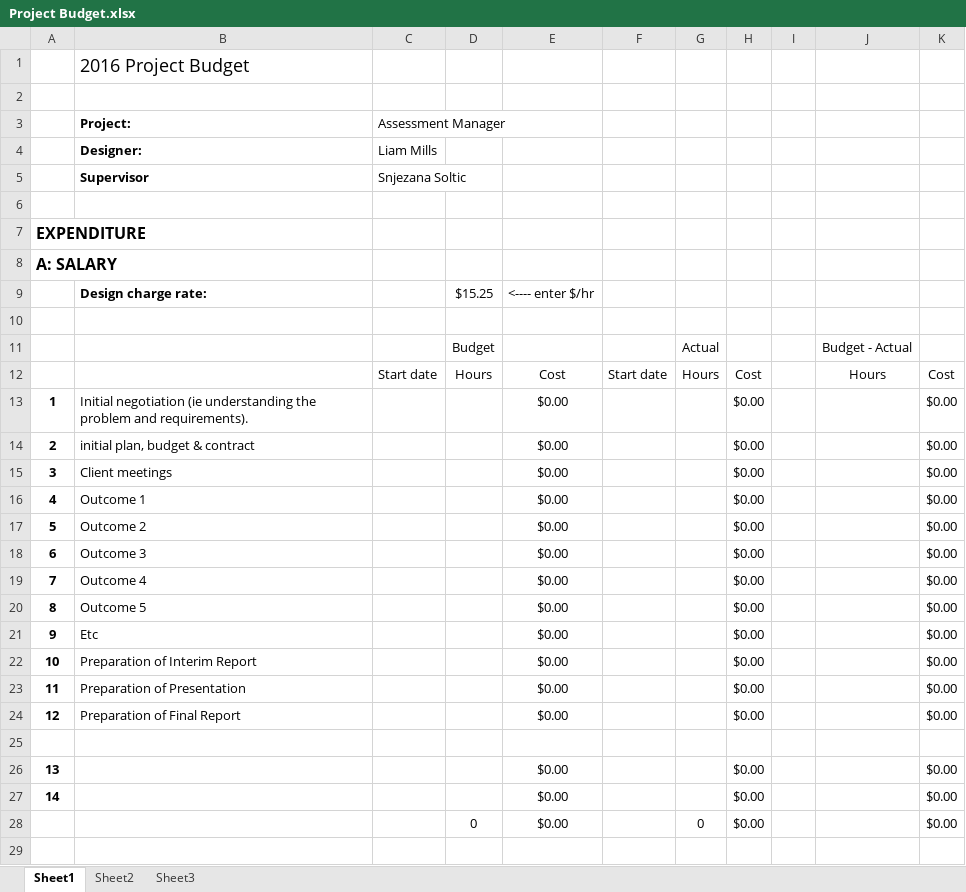
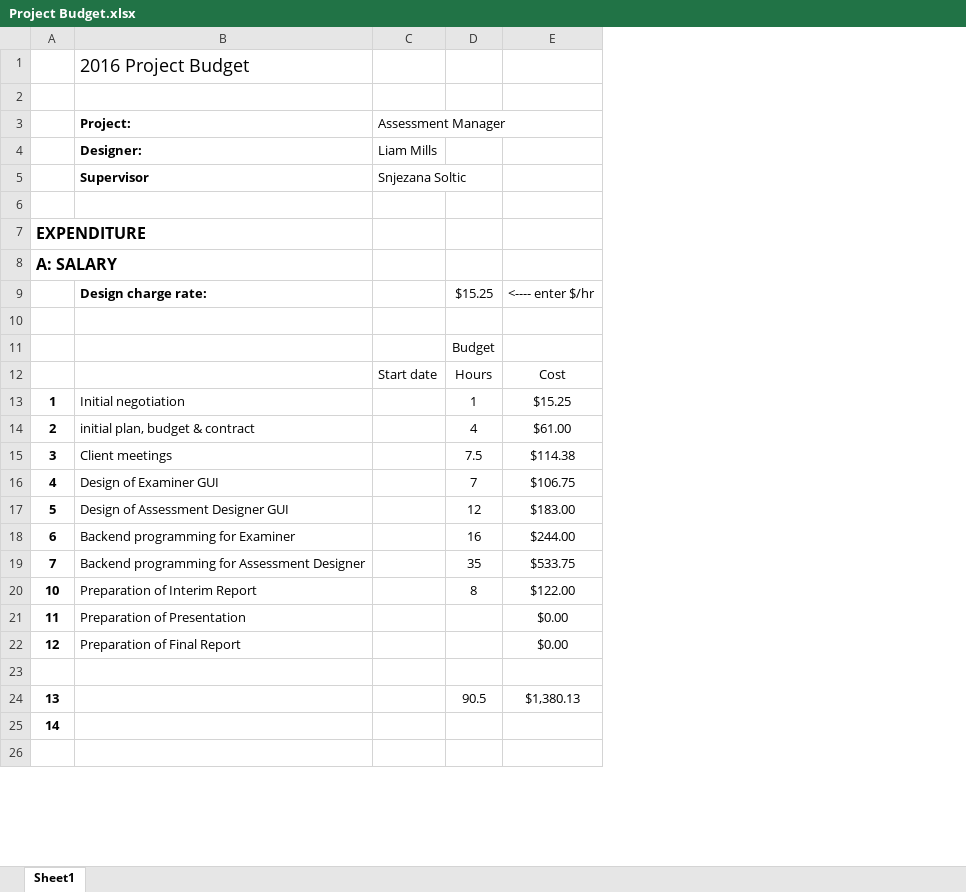
Before and after one commit to mipen/AssessmentManager2, an Excel workbook: Project Budget.xlsx, sheet Sheet1, drawn as a sheet; only a part is shown; values as stored, in another font and other column widths than the file's, no borders; removed rows and columns are numbered as before the commit, all else as after; the diff covers the shown part only; the diff names each change by its address in the sheet, - before the commit and + after, or states it on an @@ line.

```diff
--- a/Project Budget.xlsx (sheet Sheet1)
+++ b/Project Budget.xlsx (sheet Sheet1)
-sheet tab: Sheet2
-sheet tab: Sheet3
-column F, row 12: Start date
-column G, rows 11-12: Actual | Hours
-column H, row 12: Cost; rows 14-15: $0.00 | $0.00; rows 22-27: $0.00 | $0.00 | $0.00 |  | $0.00 | $0.00
-column I, empty
-column J, rows 11-12: Budget - Actual | Hours
-column K, row 12: Cost; rows 14-15: $0.00 | $0.00; rows 22-27: $0.00 | $0.00 | $0.00 |  | $0.00 | $0.00
-row 13: 1 | Initial negotiation (ie understanding the problem and requirements). |  |  | $0.00 |  |  | $0.00 |  |  | $0.00
+row 13: 1 | Initial negotiation |  | 1 | $15.25
-D14: (empty)
+D14: 4
-E14: $0.00
+E14: $61.00
-D15: (empty)
+D15: 7.5
-E15: $0.00
+E15: $114.38
-row 16: 4 | Outcome 1 |  |  | $0.00 |  |  | $0.00 |  |  | $0.00
-row 17: 5 | Outcome 2 |  |  | $0.00 |  |  | $0.00 |  |  | $0.00
-row 18: 6 | Outcome 3 |  |  | $0.00 |  |  | $0.00 |  |  | $0.00
-row 19: 7 | Outcome 4 |  |  | $0.00 |  |  | $0.00 |  |  | $0.00
-row 20: 8 | Outcome 5 |  |  | $0.00 |  |  | $0.00 |  |  | $0.00
-row 21: 9 | Etc |  |  | $0.00 |  |  | $0.00 |  |  | $0.00
+row 16: 4 | Design of Examiner GUI |  | 7 | $106.75
+row 17: 5 | Design of Assessment Designer GUI |  | 12 | $183.00
+row 18: 6 | Backend programming for Examiner |  | 16 | $244.00
+row 19: 7 | Backend programming for Assessment Designer |  | 35 | $533.75
-D20: (empty)
+D20: 8
-E20: $0.00
+E20: $122.00
-D24: (empty)
+D24: 90.5
-E24: $0.00
+E24: $1,380.13
-E25: $0.00
+E25: (empty)
-row 28:  |  |  | 0 | $0.00 |  | 0 | $0.00 |  |  | $0.00
```
Also changed, not shown: 2 added rows, 3 removed rows, 2 edited cells and cell formats elsewhere in this sheet, formulas that keep their value, Time plan.xlsx, 2 other files.
